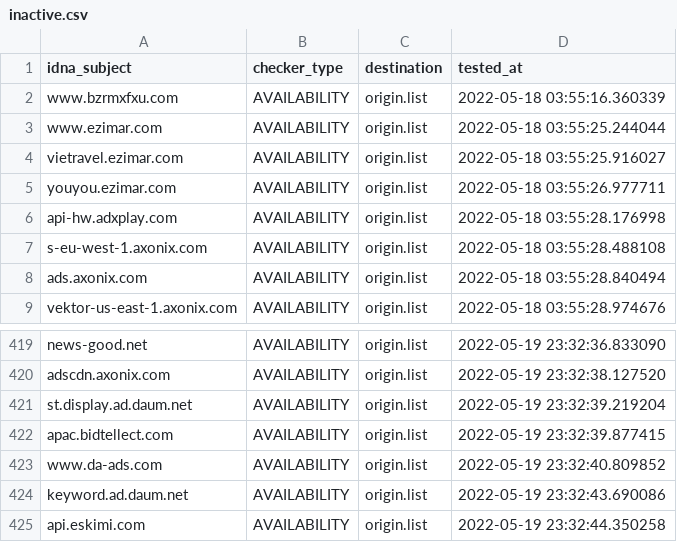
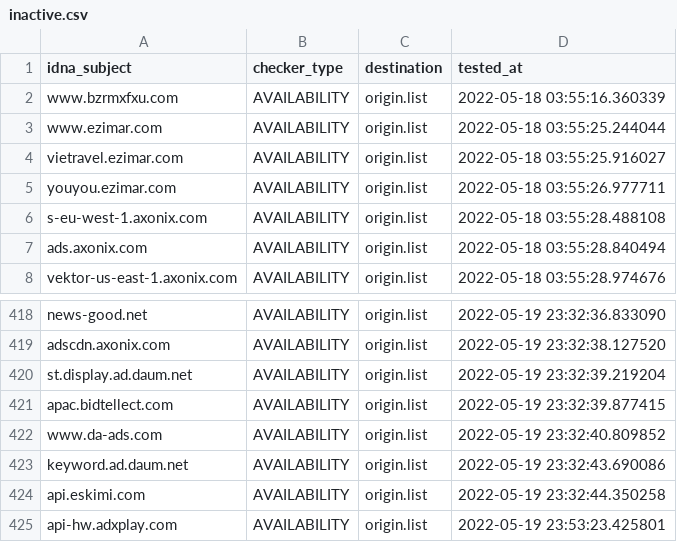
Before and after one commit to bigdargon/hostsVN-dead-hosts, a CSV file: .pyfunceble/inactive.csv, drawn as a sheet; only a part is shown, gaps mark what is left out; removed rows and columns are numbered as before the commit, all else as after; the diff names each change by its address in the sheet, - before the commit and + after, or states it on an @@ line.

```diff
--- a/.pyfunceble/inactive.csv
+++ b/.pyfunceble/inactive.csv
-row 6: api-hw.adxplay.com | AVAILABILITY | origin.list | 2022-05-18 03:55:28.176998
+row 425: api-hw.adxplay.com | AVAILABILITY | origin.list | 2022-05-19 23:53:23.425801
```
Also changed, not shown: 4 other files.
